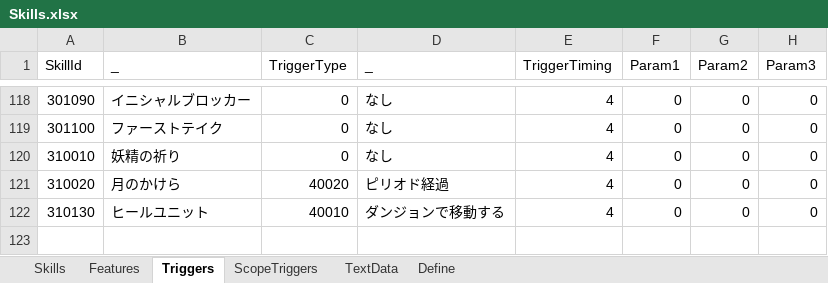
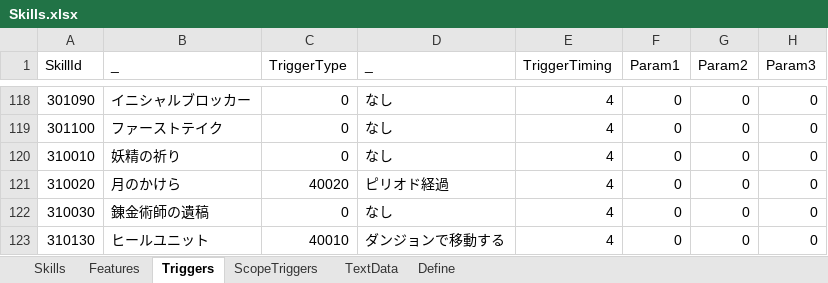
Before and after one commit to seedsclaft/hibikakeut, an Excel workbook: Assets/Data/Skills.xlsx, sheet Triggers, drawn as a sheet; only a part is shown, gaps mark what is left out; values as stored, in another font and other column widths than the file's, no borders; the diff names each change by its address in the sheet, - before the commit and + after, or states it on an @@ line.

```diff
--- a/Assets/Data/Skills.xlsx (sheet Triggers)
+++ b/Assets/Data/Skills.xlsx (sheet Triggers)
+row 122: 310030 | 錬金術師の遺稿 | 0 | なし | 4 | 0 | 0 | 0
```
Also changed, not shown: sheet Define, sheet ScopeTriggers, sheet Features, sheet Skills, sheet TextData, Assets/Data/Achievements.xlsx, Assets/Data/Items.xlsx, 41 other files.
